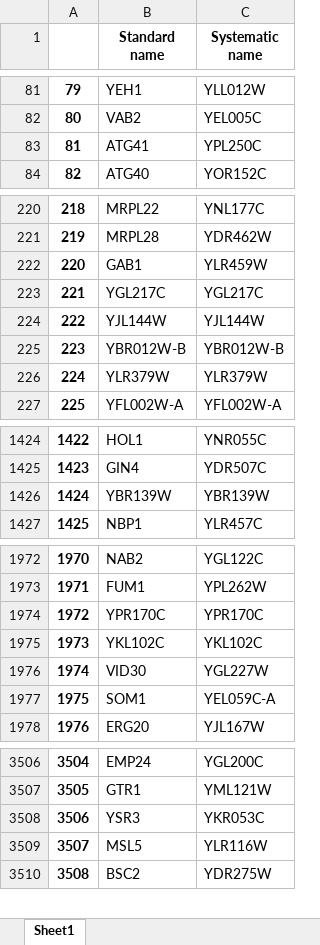
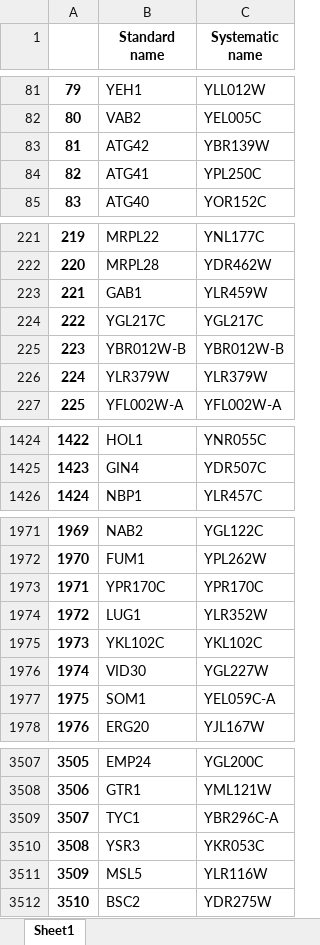
Before and after one commit to barberislab/GEMMER, an Excel workbook: cgi-bin/data/SGD_standard_name_to_systematic_name.xlsx, sheet Sheet1, drawn as a sheet; only a part is shown, gaps mark what is left out; values as stored, in another font and other column widths than the file's, no borders; removed rows and columns are numbered as before the commit, all else as after; the diff covers the shown part only; the diff names each change by its address in the sheet, - before the commit and + after, or states it on an @@ line.

```diff
--- a/cgi-bin/data/SGD_standard_name_to_systematic_name.xlsx (sheet Sheet1)
+++ b/cgi-bin/data/SGD_standard_name_to_systematic_name.xlsx (sheet Sheet1)
+row 83: 81 | ATG42 | YBR139W
@@ column A renumbered between rows 84 and 6698 @@
-row 224: 222 | YJL144W | YJL144W
-row 1426: 1424 | YBR139W | YBR139W
+row 1974: 1972 | LUG1 | YLR352W
+row 3509: 3507 | TYC1 | YBR296C-A
```
Also changed, not shown: 4 added rows, 5 removed rows and 4 moved rows elsewhere in this sheet, 7 other files.
